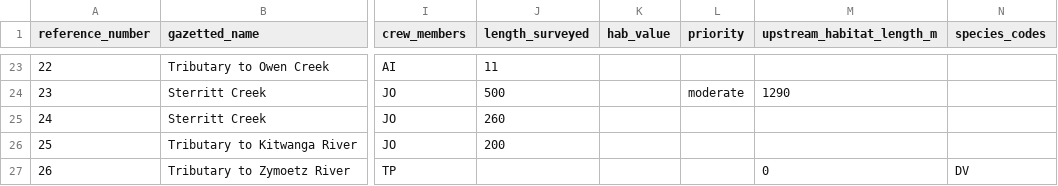
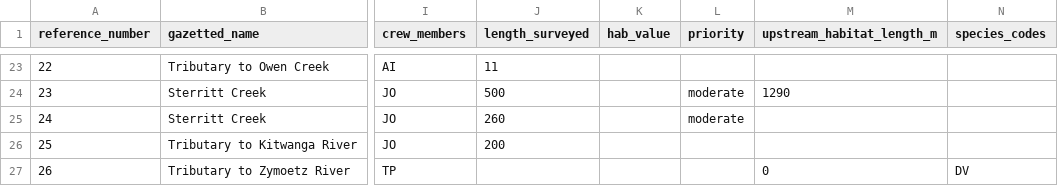
Before and after one commit to NewGraphEnvironment/fish_passage_skeena_2022_reporting, a CSV file: data/habitat_confirmations_priorities.csv, drawn as a sheet; only a part is shown, gaps mark what is left out; the diff names each change by its address in the sheet, - before the commit and + after, or states it on an @@ line.

Commit message:
added sterritt hab value

```diff
--- a/data/habitat_confirmations_priorities.csv
+++ b/data/habitat_confirmations_priorities.csv
-L25 (priority): (empty)
+L25 (priority): moderate
```
